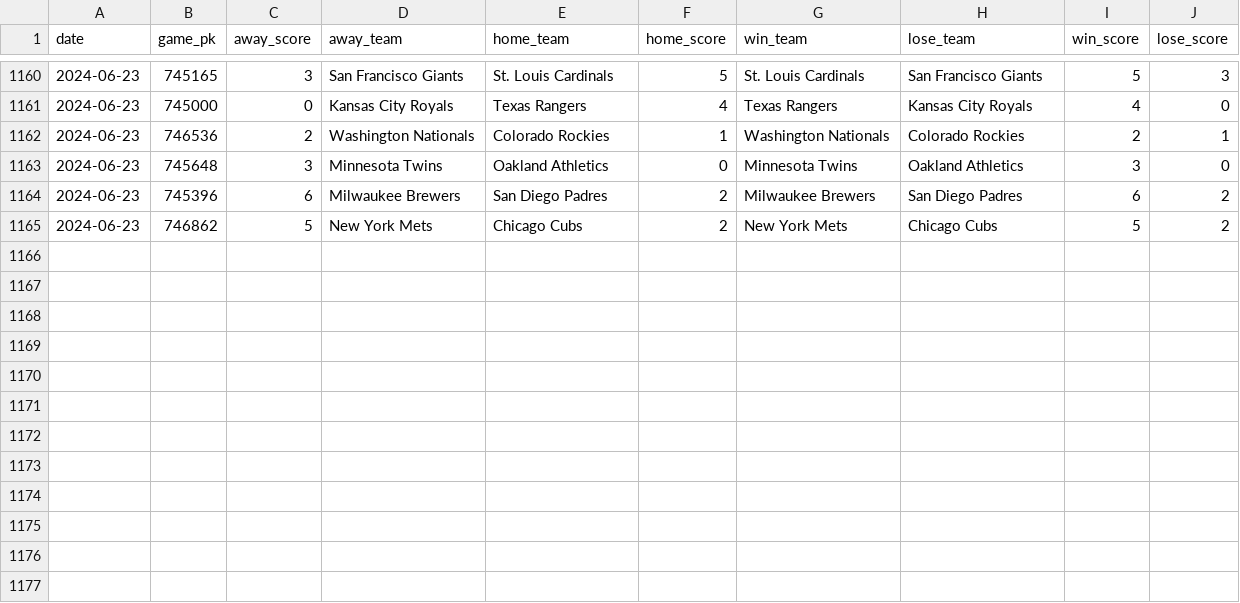
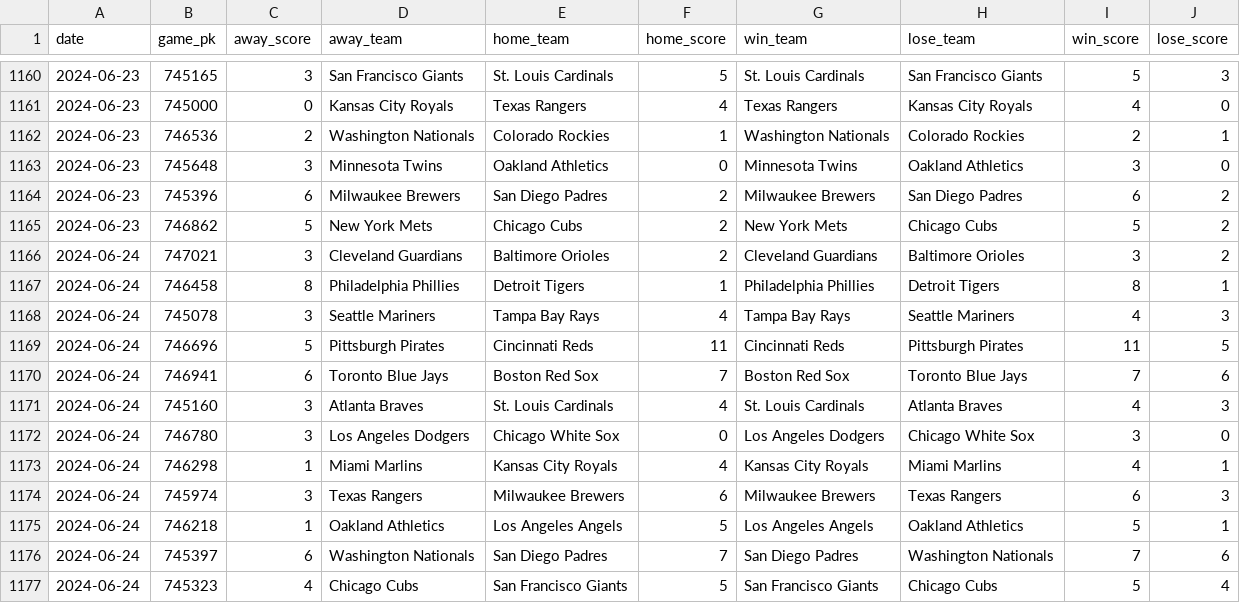
Before and after one commit to chadallison/mlb24, a CSV file: data/end_games.csv, drawn as a sheet; only a part is shown, gaps mark what is left out.

```diff
--- a/data/end_games.csv
+++ b/data/end_games.csv
@@ -1165 +1165,13 @@ date,game_pk,away_score,away_team,home_team,home_score,win_team,lose_team,win_sc
 2024-06-23,746862,5,New York Mets,Chicago Cubs,2,New York Mets,Chicago Cubs,5,2
+2024-06-24,747021,3,Cleveland Guardians,Baltimore Orioles,2,Cleveland Guardians,Baltimore Orioles,3,2
+2024-06-24,746458,8,Philadelphia Phillies,Detroit Tigers,1,Philadelphia Phillies,Detroit Tigers,8,1
+2024-06-24,745078,3,Seattle Mariners,Tampa Bay Rays,4,Tampa Bay Rays,Seattle Mariners,4,3
+2024-06-24,746696,5,Pittsburgh Pirates,Cincinnati Reds,11,Cincinnati Reds,Pittsburgh Pirates,11,5
+2024-06-24,746941,6,Toronto Blue Jays,Boston Red Sox,7,Boston Red Sox,Toronto Blue Jays,7,6
+2024-06-24,745160,3,Atlanta Braves,St. Louis Cardinals,4,St. Louis Cardinals,Atlanta Braves,4,3
+2024-06-24,746780,3,Los Angeles Dodgers,Chicago White Sox,0,Los Angeles Dodgers,Chicago White Sox,3,0
+2024-06-24,746298,1,Miami Marlins,Kansas City Royals,4,Kansas City Royals,Miami Marlins,4,1
+2024-06-24,745974,3,Texas Rangers,Milwaukee Brewers,6,Milwaukee Brewers,Texas Rangers,6,3
+2024-06-24,746218,1,Oakland Athletics,Los Angeles Angels,5,Los Angeles Angels,Oakland Athletics,5,1
+2024-06-24,745397,6,Washington Nationals,San Diego Padres,7,San Diego Padres,Washington Nationals,7,6
+2024-06-24,745323,4,Chicago Cubs,San Francisco Giants,5,San Francisco Giants,Chicago Cubs,5,4
```
Also changed, not shown: data/first_scorers.csv, 21 other files.
